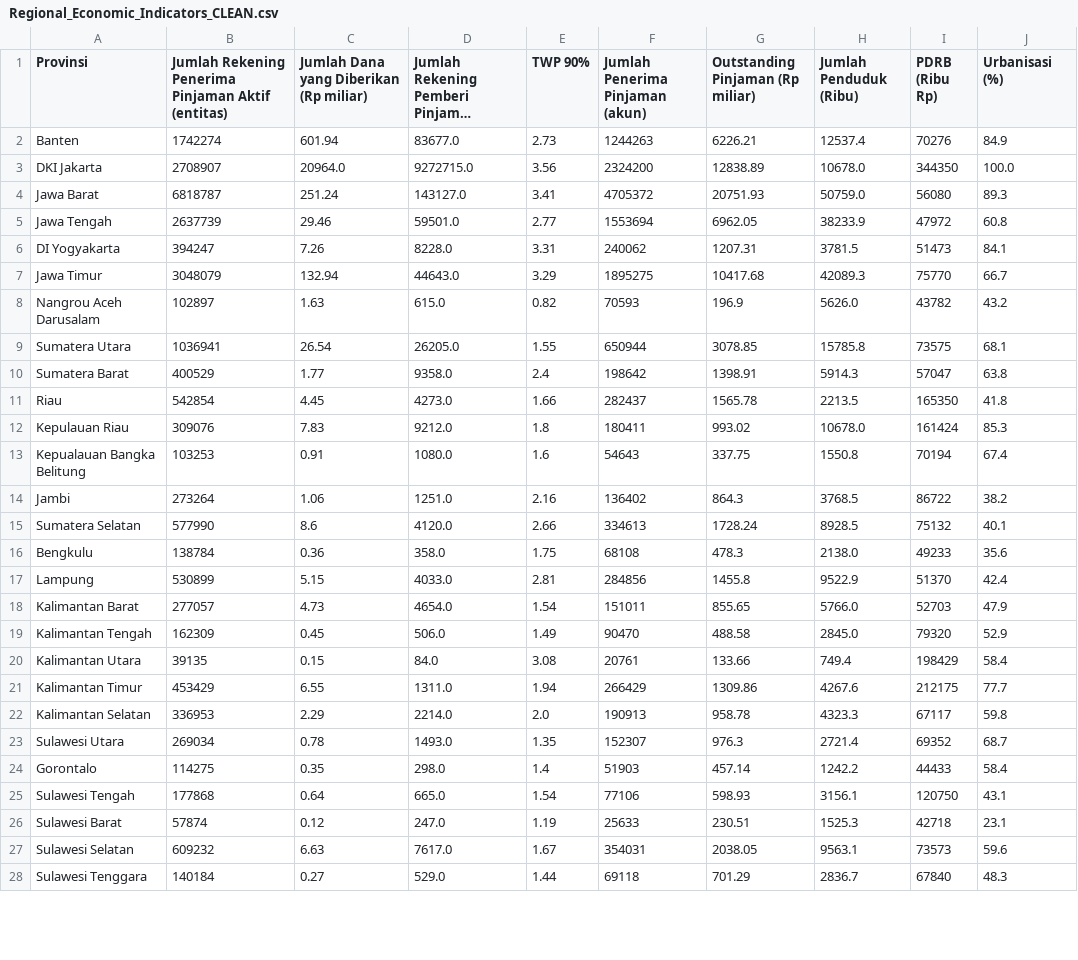
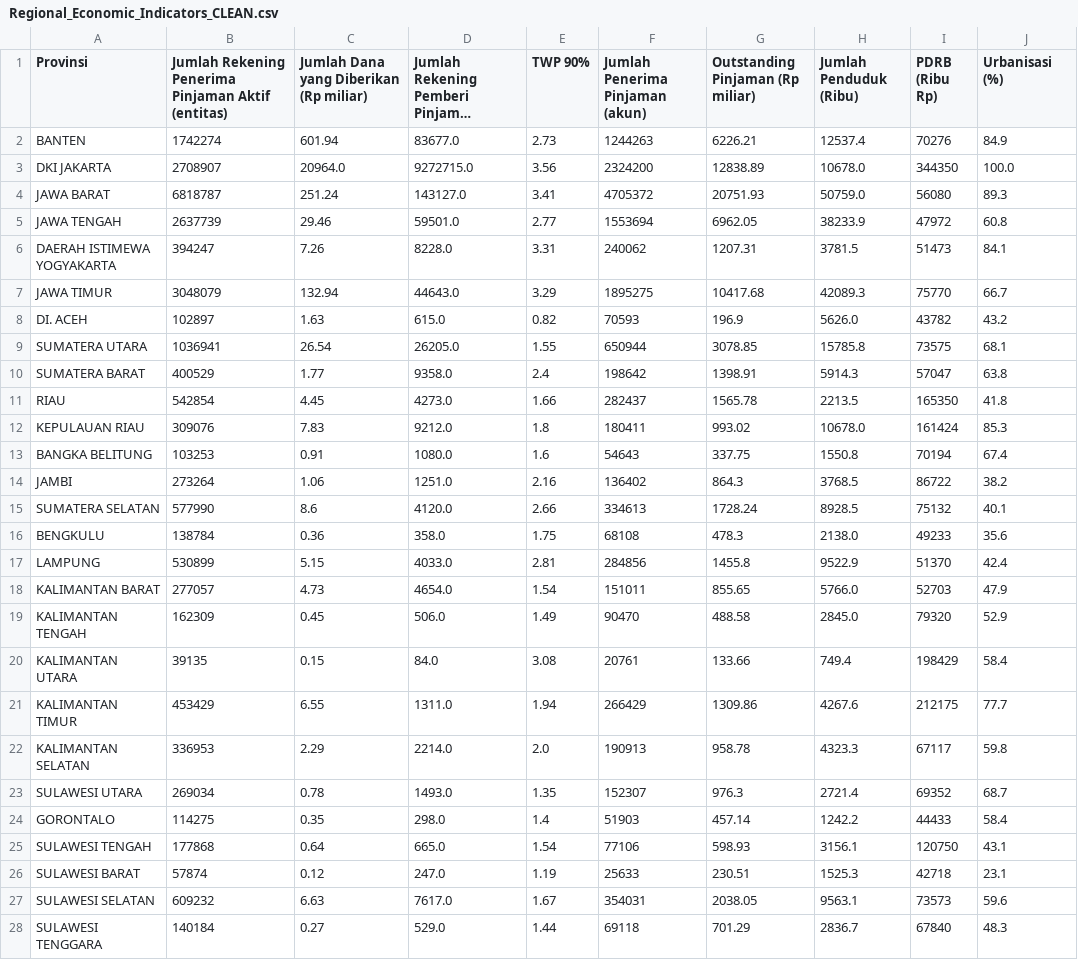
Before and after one commit to Fauzan-A25/dashboard-analisis-sigacorr, a CSV file: public/data/Regional_Economic_Indicators_CLEAN.csv, drawn as a sheet; only a part is shown; long unchanged cells end in …; the diff covers the shown part only; the diff names each change by its address in the sheet, - before the commit and + after, or states it on an @@ line.

```diff
--- a/public/data/Regional_Economic_Indicators_CLEAN.csv
+++ b/public/data/Regional_Economic_Indicators_CLEAN.csv
-A2 (Provinsi): Banten
+A2 (Provinsi): BANTEN
-A3 (Provinsi): DKI Jakarta
+A3 (Provinsi): DKI JAKARTA
-A4 (Provinsi): Jawa Barat
+A4 (Provinsi): JAWA BARAT
-A5 (Provinsi): Jawa Tengah
+A5 (Provinsi): JAWA TENGAH
-A6 (Provinsi): DI Yogyakarta
+A6 (Provinsi): DAERAH ISTIMEWA YOGYAKARTA
-A7 (Provinsi): Jawa Timur
+A7 (Provinsi): JAWA TIMUR
-A8 (Provinsi): Nangrou Aceh Darusalam
+A8 (Provinsi): DI. ACEH
-A9 (Provinsi): Sumatera Utara
+A9 (Provinsi): SUMATERA UTARA
-A10 (Provinsi): Sumatera Barat
+A10 (Provinsi): SUMATERA BARAT
-A11 (Provinsi): Riau
+A11 (Provinsi): RIAU
-A12 (Provinsi): Kepulauan Riau
+A12 (Provinsi): KEPULAUAN RIAU
-A13 (Provinsi): Kepualauan Bangka Belitung
+A13 (Provinsi): BANGKA BELITUNG
-A14 (Provinsi): Jambi
+A14 (Provinsi): JAMBI
-A15 (Provinsi): Sumatera Selatan
+A15 (Provinsi): SUMATERA SELATAN
-A16 (Provinsi): Bengkulu
+A16 (Provinsi): BENGKULU
-A17 (Provinsi): Lampung
+A17 (Provinsi): LAMPUNG
-A18 (Provinsi): Kalimantan Barat
+A18 (Provinsi): KALIMANTAN BARAT
-A19 (Provinsi): Kalimantan Tengah
+A19 (Provinsi): KALIMANTAN TENGAH
-A20 (Provinsi): Kalimantan Utara
+A20 (Provinsi): KALIMANTAN UTARA
-A21 (Provinsi): Kalimantan Timur
+A21 (Provinsi): KALIMANTAN TIMUR
-A22 (Provinsi): Kalimantan Selatan
+A22 (Provinsi): KALIMANTAN SELATAN
-A23 (Provinsi): Sulawesi Utara
+A23 (Provinsi): SULAWESI UTARA
-A24 (Provinsi): Gorontalo
+A24 (Provinsi): GORONTALO
-A25 (Provinsi): Sulawesi Tengah
+A25 (Provinsi): SULAWESI TENGAH
-A26 (Provinsi): Sulawesi Barat
+A26 (Provinsi): SULAWESI BARAT
-A27 (Provinsi): Sulawesi Selatan
+A27 (Provinsi): SULAWESI SELATAN
-A28 (Provinsi): Sulawesi Tenggara
+A28 (Provinsi): SULAWESI TENGGARA
```
Also changed, not shown: 11 edited cells elsewhere in this file, public/data/GenZ_Financial_Profile_CLEAN.csv, 1 other file.
